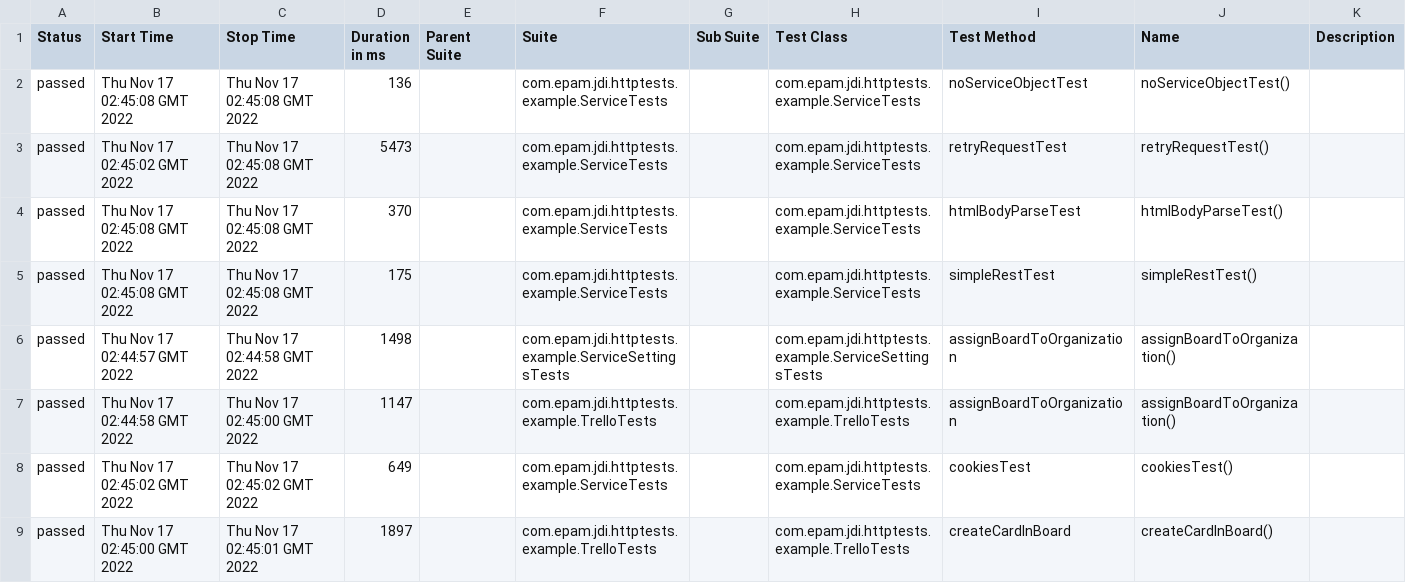
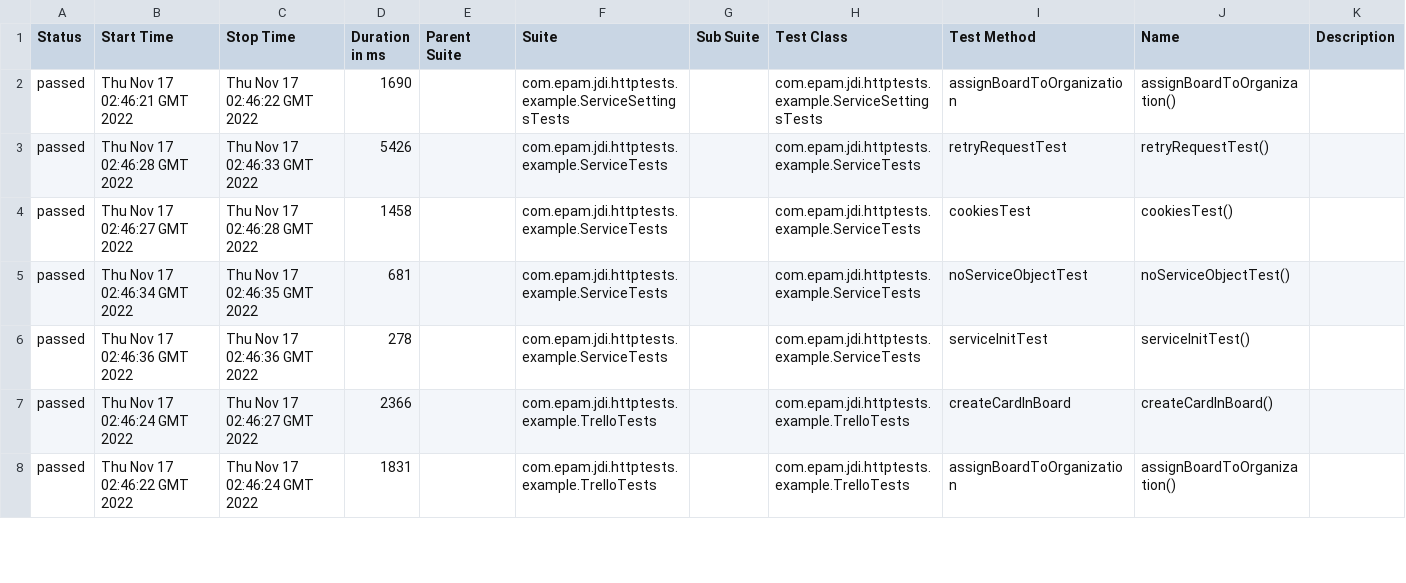
Before and after one commit to jdi-templates/jdi-dark-junit-template, a CSV file: 10/data/suites.csv, drawn as a sheet; only a part is shown; the diff covers the shown part only.

```diff
--- a/10/data/suites.csv
+++ b/10/data/suites.csv
@@ -1,9 +1,8 @@
 "Status","Start Time","Stop Time","Duration in ms","Parent Suite","Suite","Sub Suite","Test Class","Test Method","Name","Description"
-"passed","Thu Nov 17 02:45:08 GMT 2022","Thu Nov 17 02:45:08 GMT 2022","136","","com.epam.jdi.httptests.example.ServiceTests","","com.epam.jdi.httptests.example.ServiceTests","noServiceObjectTest","noServiceObjectTest()",""
-"passed","Thu Nov 17 02:45:02 GMT 2022","Thu Nov 17 02:45:08 GMT 2022","5473","","com.epam.jdi.httptests.example.ServiceTests","","com.epam.jdi.httptests.example.ServiceTests","retryRequestTest","retryRequestTest()",""
-"passed","Thu Nov 17 02:45:08 GMT 2022","Thu Nov 17 02:45:08 GMT 2022","370","","com.epam.jdi.httptests.example.ServiceTests","","com.epam.jdi.httptests.example.ServiceTests","htmlBodyParseTest","htmlBodyParseTest()",""
-"passed","Thu Nov 17 02:45:08 GMT 2022","Thu Nov 17 02:45:08 GMT 2022","175","","com.epam.jdi.httptests.example.ServiceTests","","com.epam.jdi.httptests.example.ServiceTests","simpleRestTest","simpleRestTest()",""
-"passed","Thu Nov 17 02:44:57 GMT 2022","Thu Nov 17 02:44:58 GMT 2022","1498","","com.epam.jdi.httptests.example.ServiceSettingsTests","","com.epam.jdi.httptests.example.ServiceSettingsTests","assignBoardToOrganization","assignBoardToOrganization()",""
-"passed","Thu Nov 17 02:44:58 GMT 2022","Thu Nov 17 02:45:00 GMT 2022","1147","","com.epam.jdi.httptests.example.TrelloTests","","com.epam.jdi.httptests.example.TrelloTests","assignBoardToOrganization","assignBoardToOrganization()",""
-"passed","Thu Nov 17 02:45:02 GMT 2022","Thu Nov 17 02:45:02 GMT 2022","649","","com.epam.jdi.httptests.example.ServiceTests","","com.epam.jdi.httptests.example.ServiceTests","cookiesTest","cookiesTest()",""
-"passed","Thu Nov 17 02:45:00 GMT 2022","Thu Nov 17 02:45:01 GMT 2022","1897","","com.epam.jdi.httptests.example.TrelloTests","","com.epam.jdi.httptests.example.TrelloTests","createCardInBoard","createCardInBoard()",""
+"passed","Thu Nov 17 02:46:21 GMT 2022","Thu Nov 17 02:46:22 GMT 2022","1690","","com.epam.jdi.httptests.example.ServiceSettingsTests","","com.epam.jdi.httptests.example.ServiceSettingsTests","assignBoardToOrganization","assignBoardToOrganization()",""
+"passed","Thu Nov 17 02:46:28 GMT 2022","Thu Nov 17 02:46:33 GMT 2022","5426","","com.epam.jdi.httptests.example.ServiceTests","","com.epam.jdi.httptests.example.ServiceTests","retryRequestTest","retryRequestTest()",""
+"passed","Thu Nov 17 02:46:27 GMT 2022","Thu Nov 17 02:46:28 GMT 2022","1458","","com.epam.jdi.httptests.example.ServiceTests","","com.epam.jdi.httptests.example.ServiceTests","cookiesTest","cookiesTest()",""
+"passed","Thu Nov 17 02:46:34 GMT 2022","Thu Nov 17 02:46:35 GMT 2022","681","","com.epam.jdi.httptests.example.ServiceTests","","com.epam.jdi.httptests.example.ServiceTests","noServiceObjectTest","noServiceObjectTest()",""
+"passed","Thu Nov 17 02:46:36 GMT 2022","Thu Nov 17 02:46:36 GMT 2022","278","","com.epam.jdi.httptests.example.ServiceTests","","com.epam.jdi.httptests.example.ServiceTests","serviceInitTest","serviceInitTest()",""
+"passed","Thu Nov 17 02:46:24 GMT 2022","Thu Nov 17 02:46:27 GMT 2022","2366","","com.epam.jdi.httptests.example.TrelloTests","","com.epam.jdi.httptests.example.TrelloTests","createCardInBoard","createCardInBoard()",""
+"passed","Thu Nov 17 02:46:22 GMT 2022","Thu Nov 17 02:46:24 GMT 2022","1831","","com.epam.jdi.httptests.example.TrelloTests","","com.epam.jdi.httptests.example.TrelloTests","assignBoardToOrganization","assignBoardToOrganization()",""
```
Also changed, not shown: 1 added row and 8 edited cells elsewhere in this file, 36 other files.
